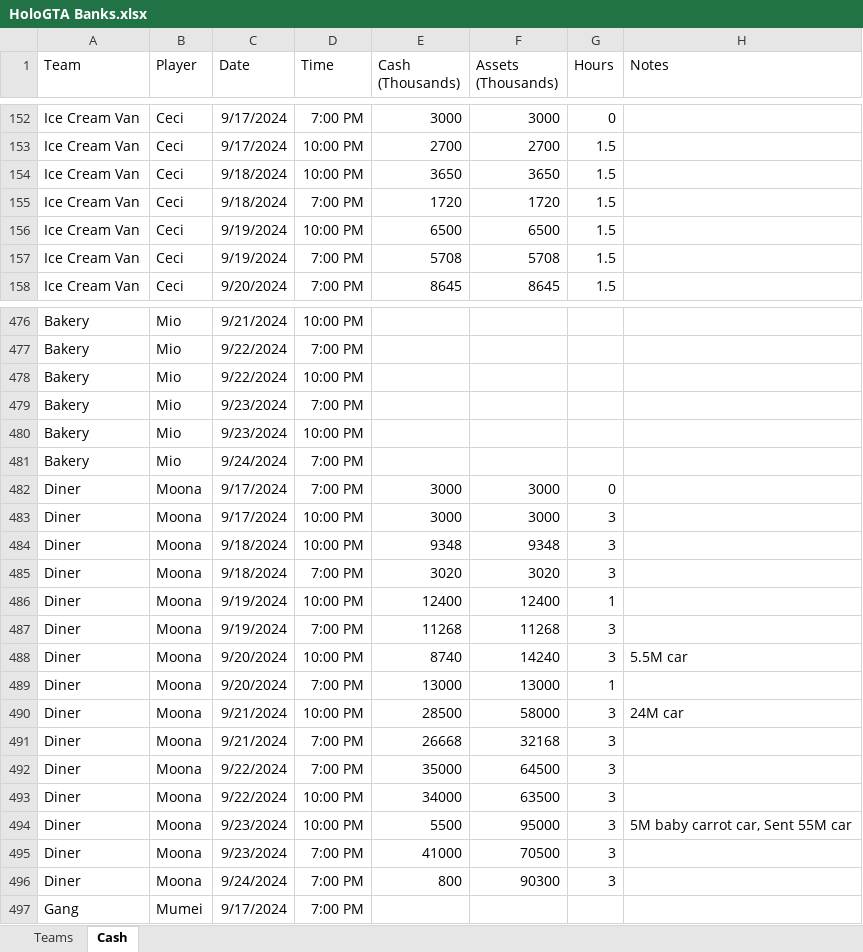
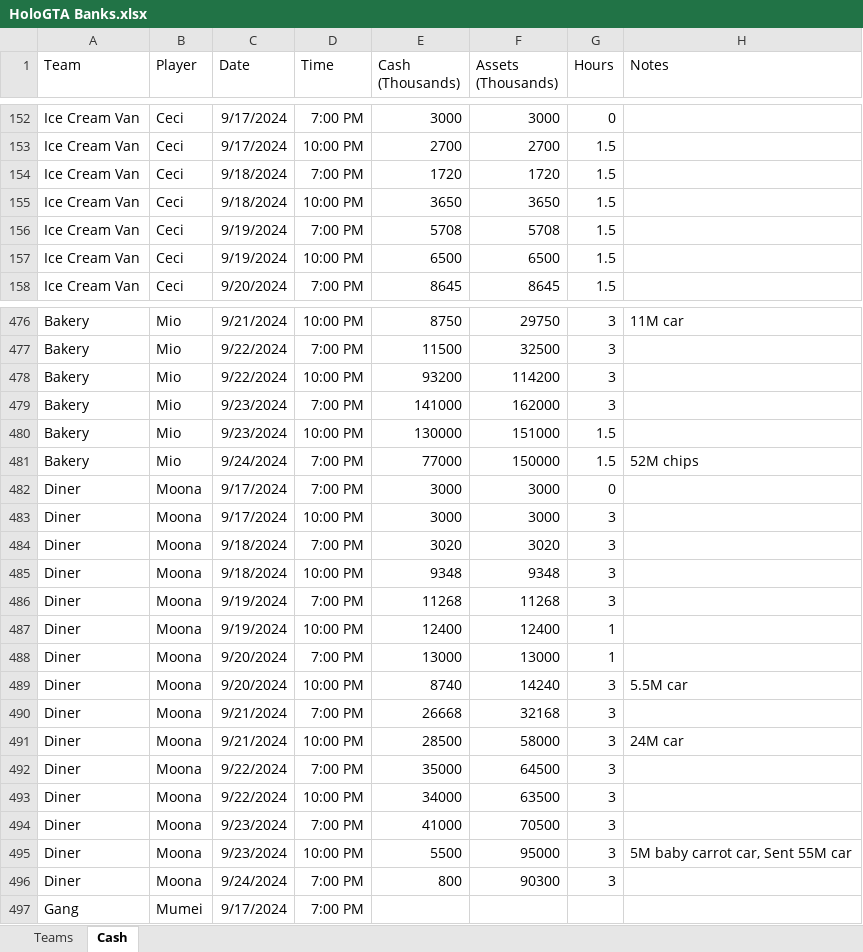
Before and after one commit to stevec12/HoloGTA_Assets, an Excel workbook: HoloGTA Banks.xlsx, sheet Cash, drawn as a sheet; only a part is shown, gaps mark what is left out; values as stored, in another font and other column widths than the file's, no borders; the diff covers the shown part only; the diff names each change by its address in the sheet, - before the commit and + after, or states it on an @@ line.

```diff
--- a/HoloGTA Banks.xlsx (sheet Cash)
+++ b/HoloGTA Banks.xlsx (sheet Cash)
@@ row 155 moved to row 154: Ice Cream Van @@
@@ row 157 moved to row 156: Ice Cream Van @@
-E476 (Cash (Thousands)): (empty)
+E476 (Cash (Thousands)): 8750
-F476 (Assets (Thousands)): (empty)
+F476 (Assets (Thousands)): 29750
-G476:G479 (Hours): (empty)
+G476:G479 (Hours): 3
-H476 (Notes): (empty)
+H476 (Notes): 11M car
-E477 (Cash (Thousands)): (empty)
+E477 (Cash (Thousands)): 11500
-F477 (Assets (Thousands)): (empty)
+F477 (Assets (Thousands)): 32500
-E478 (Cash (Thousands)): (empty)
+E478 (Cash (Thousands)): 93200
-F478 (Assets (Thousands)): (empty)
+F478 (Assets (Thousands)): 114200
-E479 (Cash (Thousands)): (empty)
+E479 (Cash (Thousands)): 141000
-F479 (Assets (Thousands)): (empty)
+F479 (Assets (Thousands)): 162000
-E480 (Cash (Thousands)): (empty)
+E480 (Cash (Thousands)): 130000
-F480 (Assets (Thousands)): (empty)
+F480 (Assets (Thousands)): 151000
-G480:G481 (Hours): (empty)
+G480:G481 (Hours): 1.5
-E481 (Cash (Thousands)): (empty)
+E481 (Cash (Thousands)): 77000
-F481 (Assets (Thousands)): (empty)
+F481 (Assets (Thousands)): 150000
-H481 (Notes): (empty)
+H481 (Notes): 52M chips
@@ row 485 moved to row 484: Diner @@
@@ row 487 moved to row 486: Diner @@
@@ row 489 moved to row 488: Diner @@
@@ row 491 moved to row 490: Diner @@
@@ row 495 moved to row 494: Diner @@
```
Also changed, not shown: 97 moved rows and 28 edited cells elsewhere in this sheet, formulas that keep their value, 2 other files.
